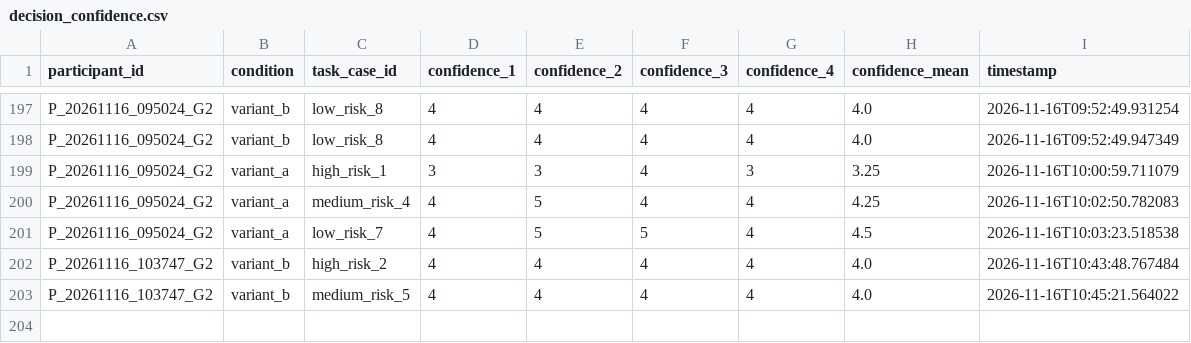
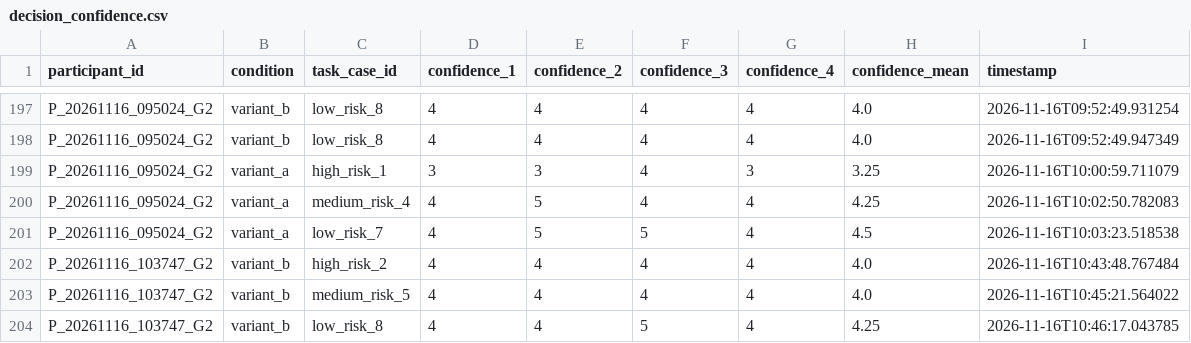
Before and after one commit to tylertgb/mphil_thesis_project, a CSV file: study_data/decision_confidence.csv, drawn as a sheet; only a part is shown, gaps mark what is left out; the diff names each change by its address in the sheet, - before the commit and + after, or states it on an @@ line.

Commit message:
Update study_data/decision_confidence.csv - 2026-11-16 10:46:17

```diff
--- a/study_data/decision_confidence.csv
+++ b/study_data/decision_confidence.csv
+row 204: P_20261116_103747_G2 | variant_b | low_risk_8 | 4 | 4 | 5 | 4 | 4.25 | 2026-11-16T10:46:17.043785
```
